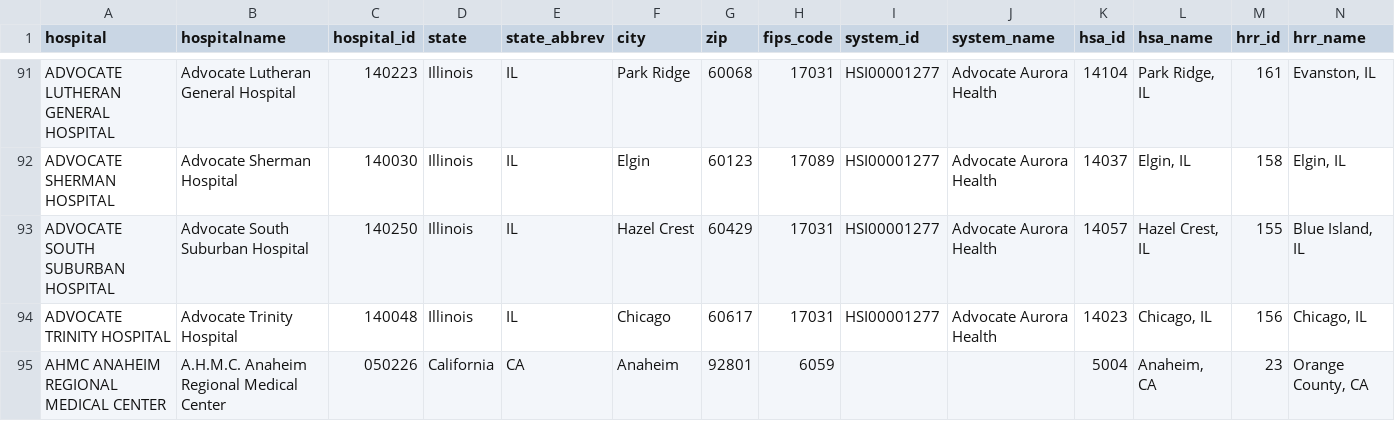
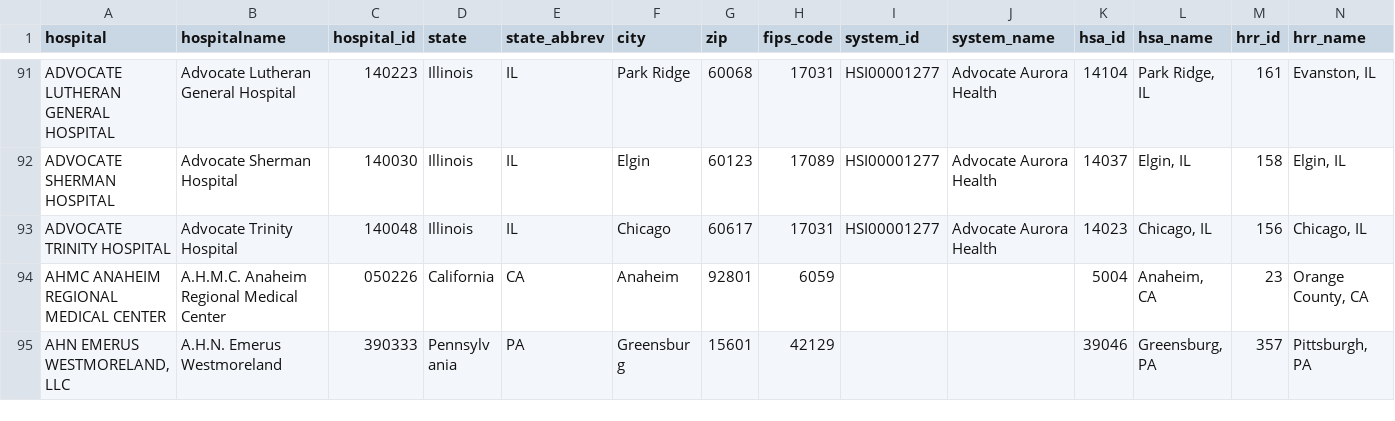
Before and after one commit to flixpar/covid-patient-redistribution-site, a CSV file: data/hhs_hospital_meta.csv, drawn as a sheet; only a part is shown, gaps mark what is left out; the shorter side is filled out with more unchanged rows; the diff covers the shown part only.

```diff
--- a/data/hhs_hospital_meta.csv
+++ b/data/hhs_hospital_meta.csv
@@ -92,3 +92,2 @@ ADVOCATE LUTHERAN GENERAL HOSPITAL,Advocate Lutheran General Hospital,140223,Ill
 ADVOCATE SHERMAN HOSPITAL,Advocate Sherman Hospital,140030,Illinois,IL,Elgin,60123,17089,HSI00001277,Advocate Aurora Health,14037,"Elgin, IL",158,"Elgin, IL"
-ADVOCATE SOUTH SUBURBAN HOSPITAL,Advocate South Suburban Hospital,140250,Illinois,IL,Hazel Crest,60429,17031,HSI00001277,Advocate Aurora Health,14057,"Hazel Crest, IL",155,"Blue Island, IL"
 ADVOCATE TRINITY HOSPITAL,Advocate Trinity Hospital,140048,Illinois,IL,Chicago,60617,17031,HSI00001277,Advocate Aurora Health,14023,"Chicago, IL",156,"Chicago, IL"
```
Also changed, not shown: 5 added rows, 8 removed rows and 2 edited cells elsewhere in this file, data/capacity_hhs.csv, data/hhs_current_load.csv, 21 other files.
